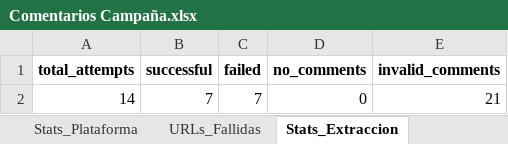
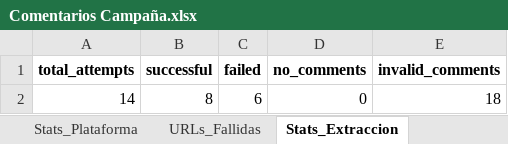
Before and after one commit to sociallisteningalpina-lang/prueba, an Excel workbook: Comentarios Campaña.xlsx, sheet Stats_Extraccion, drawn as a sheet; values as stored, in another font and other column widths than the file's, no borders; the diff names each change by its address in the sheet, - before the commit and + after, or states it on an @@ line.

```diff
--- a/Comentarios Campaña.xlsx (sheet Stats_Extraccion)
+++ b/Comentarios Campaña.xlsx (sheet Stats_Extraccion)
-B2 (successful): 7
+B2 (successful): 8
-C2 (failed): 7
+C2 (failed): 6
-E2 (invalid_comments): 21
+E2 (invalid_comments): 18
```
Also changed, not shown: sheet Comentarios, sheet Resumen_Posts, sheet Stats_Plataforma, sheet URLs_Fallidas, 1 other file.
